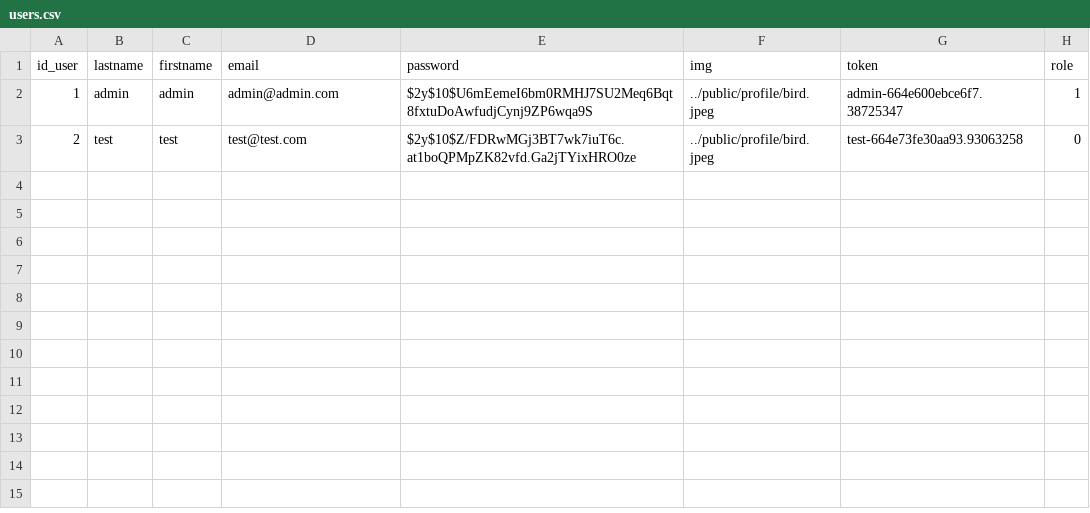
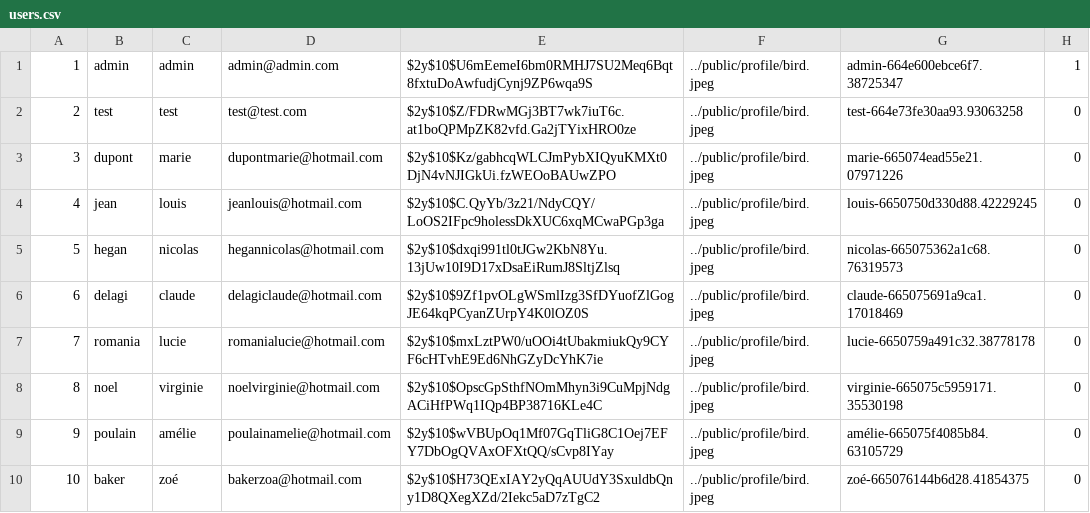
Before and after one commit to BabsDem/Blog_aux_quatre_coins, a CSV file: outils/users.csv, drawn as a sheet; removed rows and columns are numbered as before the commit, all else as after; the diff names each change by its address in the sheet, - before the commit and + after, or states it on an @@ line.

```diff
--- a/outils/users.csv
+++ b/outils/users.csv
-row 1: id_user | lastname | firstname | email | password | img | token | role
+row 3: 3 | dupont | marie | dupontmarie@hotmail.com | $2y$10$Kz/gabhcqWLCJmPybXIQyuKMXt0DjN4vNJIGkUi.fzWEOoBAUwZPO | ../public/profile/bird.jpeg | marie-665074ead55e21.07971226 | 0
+row 4: 4 | jean | louis | jeanlouis@hotmail.com | $2y$10$C.QyYb/3z21/NdyCQY/LoOS2IFpc9holessDkXUC6xqMCwaPGp3ga | ../public/profile/bird.jpeg | louis-6650750d330d88.42229245 | 0
+row 5: 5 | hegan | nicolas | hegannicolas@hotmail.com | $2y$10$dxqi991tl0tJGw2KbN8Yu.13jUw10I9D17xDsaEiRumJ8SltjZlsq | ../public/profile/bird.jpeg | nicolas-665075362a1c68.76319573 | 0
+row 6: 6 | delagi | claude | delagiclaude@hotmail.com | $2y$10$9Zf1pvOLgWSmlIzg3SfDYuofZlGogJE64kqPCyanZUrpY4K0lOZ0S | ../public/profile/bird.jpeg | claude-665075691a9ca1.17018469 | 0
+row 7: 7 | romania | lucie | romanialucie@hotmail.com | $2y$10$mxLztPW0/uOOi4tUbakmiukQy9CYF6cHTvhE9Ed6NhGZyDcYhK7ie | ../public/profile/bird.jpeg | lucie-6650759a491c32.38778178 | 0
+row 8: 8 | noel | virginie | noelvirginie@hotmail.com | $2y$10$OpscGpSthfNOmMhyn3i9CuMpjNdgACiHfPWq1IQp4BP38716KLe4C | ../public/profile/bird.jpeg | virginie-665075c5959171.35530198 | 0
+row 9: 9 | poulain | amélie | poulainamelie@hotmail.com | $2y$10$wVBUpOq1Mf07GqTliG8C1Oej7EFY7DbOgQVAxOFXtQQ/sCvp8IYay | ../public/profile/bird.jpeg | amélie-665075f4085b84.63105729 | 0
+row 10: 10 | baker | zoé | bakerzoa@hotmail.com | $2y$10$H73QExIAY2yQqAUUdY3SxuldbQny1D8QXegXZd/2Iekc5aD7zTgC2 | ../public/profile/bird.jpeg | zoé-665076144b6d28.41854375 | 0
```
Also changed, not shown: outils/articles.csv, outils/images.csv, 21 other files.
